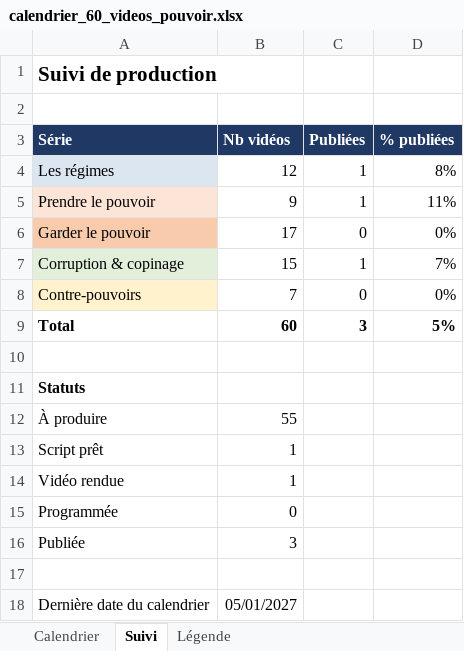
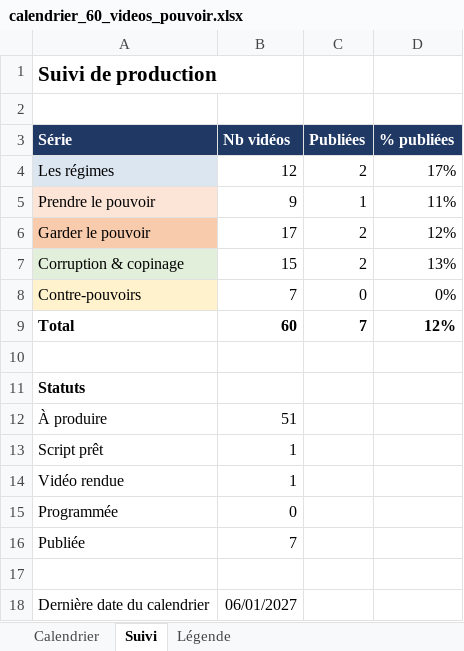
Before and after one commit to ryantchuisseu/le-pouvoir-en-bloc, an Excel workbook: calendrier_60_videos_pouvoir.xlsx, sheet Suivi, drawn as a sheet; values as stored, in another font and other column widths than the file's, no borders; the diff names each change by its address in the sheet, - before the commit and + after, or states it on an @@ line.

```diff
--- a/calendrier_60_videos_pouvoir.xlsx (sheet Suivi)
+++ b/calendrier_60_videos_pouvoir.xlsx (sheet Suivi)
-C4 (Publiées): 1
+C4 (Publiées): 2
-D4 (% publiées): 8%
+D4 (% publiées): 17%
-C6 (Publiées): 0
+C6 (Publiées): 2
-D6 (% publiées): 0%
+D6 (% publiées): 12%
-C7 (Publiées): 1
+C7 (Publiées): 2
-D7 (% publiées): 7%
+D7 (% publiées): 13%
-C9 (Publiées): 3
+C9 (Publiées): 7
-D9 (% publiées): 5%
+D9 (% publiées): 12%
-B12 (Nb vidéos): 55
+B12 (Nb vidéos): 51
-B16 (Nb vidéos): 3
+B16 (Nb vidéos): 7
-B18 (Nb vidéos): 05/01/2027
+B18 (Nb vidéos): 06/01/2027
```
Also changed, not shown: sheet Calendrier, charts or pictures, 10 other files.
